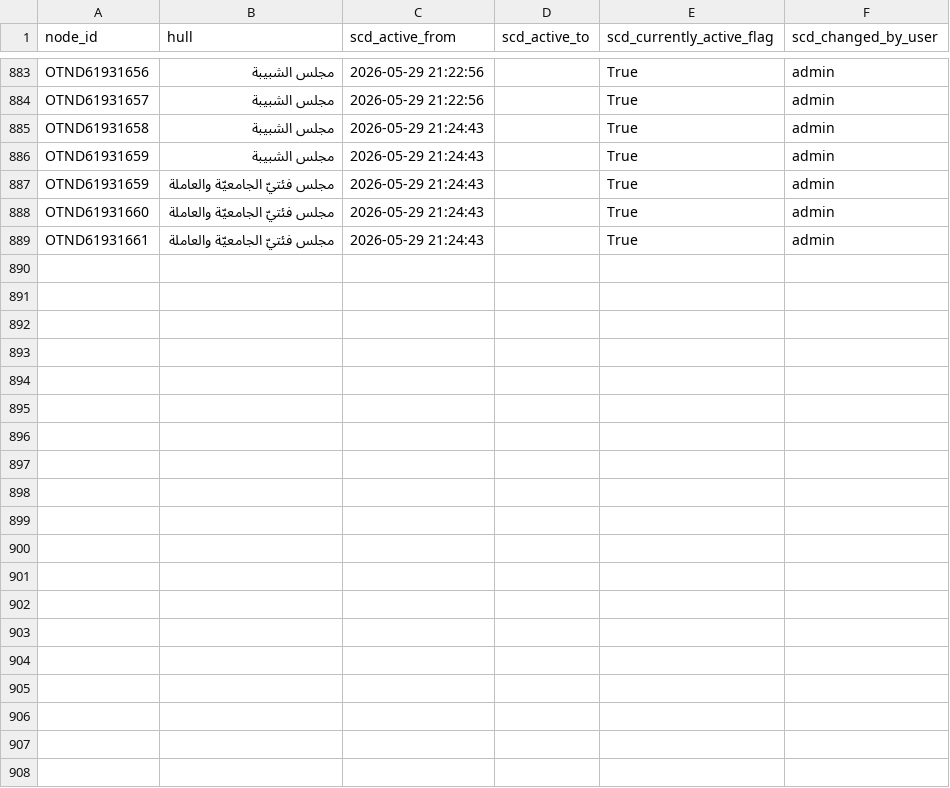
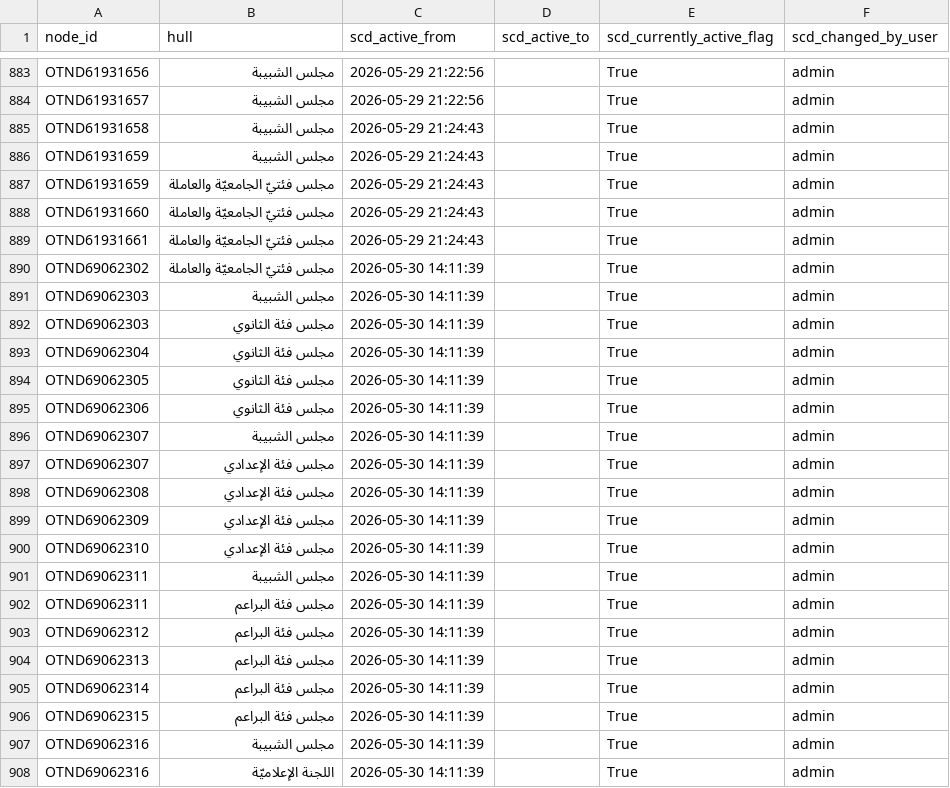
Before and after one commit to marwanalfarah-prog/jecportal, a CSV file: data/JECJordanData/scd_org_tree_hulls.csv, drawn as a sheet; only a part is shown, gaps mark what is left out; the diff covers the shown part only.

```diff
--- a/data/JECJordanData/scd_org_tree_hulls.csv
+++ b/data/JECJordanData/scd_org_tree_hulls.csv
@@ -889 +889,20 @@ OTND61931660,مجلس فئتيّ الجامعيّة والعاملة,2026-05-29
 OTND61931661,مجلس فئتيّ الجامعيّة والعاملة,2026-05-29 21:24:43,,True,admin
+OTND69062302,مجلس فئتيّ الجامعيّة والعاملة,2026-05-30 14:11:39,,True,admin
+OTND69062303,مجلس الشبيبة,2026-05-30 14:11:39,,True,admin
+OTND69062303,مجلس فئة الثانوي,2026-05-30 14:11:39,,True,admin
+OTND69062304,مجلس فئة الثانوي,2026-05-30 14:11:39,,True,admin
+OTND69062305,مجلس فئة الثانوي,2026-05-30 14:11:39,,True,admin
+OTND69062306,مجلس فئة الثانوي,2026-05-30 14:11:39,,True,admin
+OTND69062307,مجلس الشبيبة,2026-05-30 14:11:39,,True,admin
+OTND69062307,مجلس فئة الإعدادي,2026-05-30 14:11:39,,True,admin
+OTND69062308,مجلس فئة الإعدادي,2026-05-30 14:11:39,,True,admin
+OTND69062309,مجلس فئة الإعدادي,2026-05-30 14:11:39,,True,admin
+OTND69062310,مجلس فئة الإعدادي,2026-05-30 14:11:39,,True,admin
+OTND69062311,مجلس الشبيبة,2026-05-30 14:11:39,,True,admin
+OTND69062311,مجلس فئة البراعم,2026-05-30 14:11:39,,True,admin
+OTND69062312,مجلس فئة البراعم,2026-05-30 14:11:39,,True,admin
+OTND69062313,مجلس فئة البراعم,2026-05-30 14:11:39,,True,admin
+OTND69062314,مجلس فئة البراعم,2026-05-30 14:11:39,,True,admin
+OTND69062315,مجلس فئة البراعم,2026-05-30 14:11:39,,True,admin
+OTND69062316,مجلس الشبيبة,2026-05-30 14:11:39,,True,admin
+OTND69062316,اللجنة الإعلاميّة,2026-05-30 14:11:39,,True,admin
```
Also changed, not shown: 9 added rows elsewhere in this file, data/JECJordanData/scd_auth_users.csv, data/JECJordanData/scd_org_tree_edges.csv, 25 other files.
